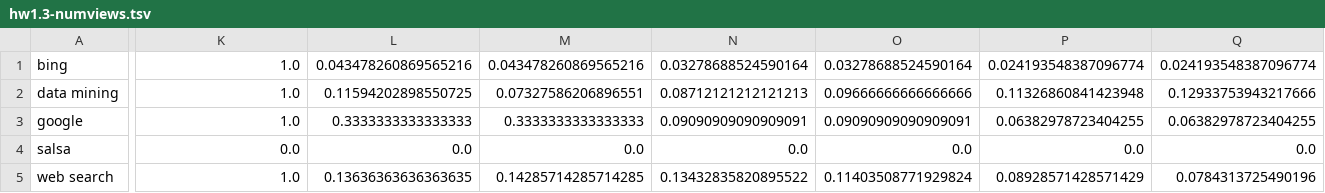
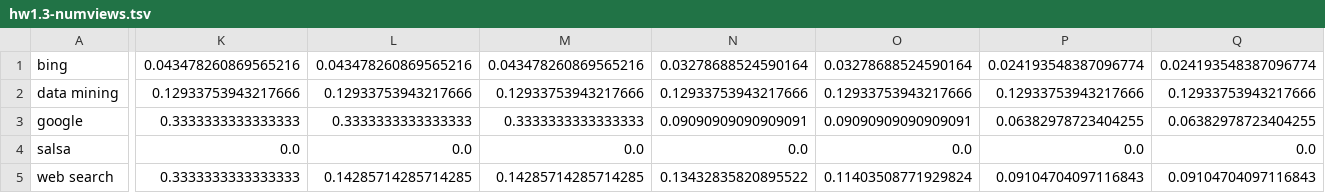
Before and after one commit to sl3760/WebSearchEngine, a TSV file: hw1/instructor/result/hw1.3-numviews.tsv, drawn as a sheet; only a part is shown, gaps mark what is left out; the diff covers the shown part only; the diff names each change by its address in the sheet, - before the commit and + after, or states it on an @@ line.

```diff
--- a/hw1/instructor/result/hw1.3-numviews.tsv
+++ b/hw1/instructor/result/hw1.3-numviews.tsv
-K1: 1.0
+K1: 0.043478260869565216
-K2: 1.0
+K2: 0.12933753943217666
-L2: 0.11594202898550725
+L2: 0.12933753943217666
-M2: 0.07327586206896551
+M2: 0.12933753943217666
-N2: 0.08712121212121213
+N2: 0.12933753943217666
-O2: 0.09666666666666666
+O2: 0.12933753943217666
-P2: 0.11326860841423948
+P2: 0.12933753943217666
-K3: 1.0
+K3: 0.3333333333333333
-K5: 1.0
+K5: 0.3333333333333333
-L5: 0.13636363636363635
+L5: 0.14285714285714285
-P5: 0.08928571428571429
+P5: 0.09104704097116843
-Q5: 0.0784313725490196
+Q5: 0.09104704097116843
```
Also changed, not shown: 3 edited cells elsewhere in this file, hw1/instructor/result/hw1.3-linear.tsv, hw1/instructor/result/hw1.3-phrase.tsv, 27 other files.
